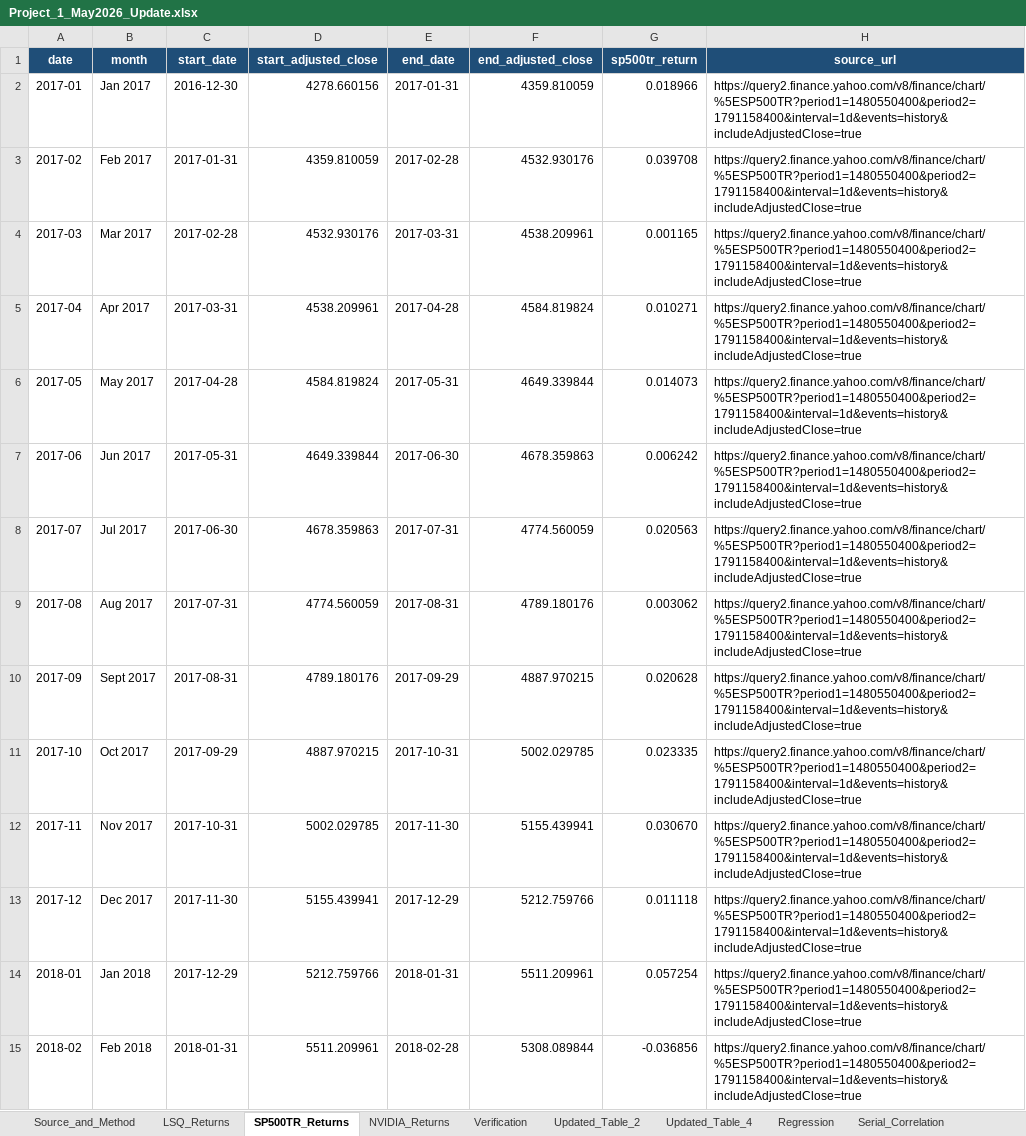
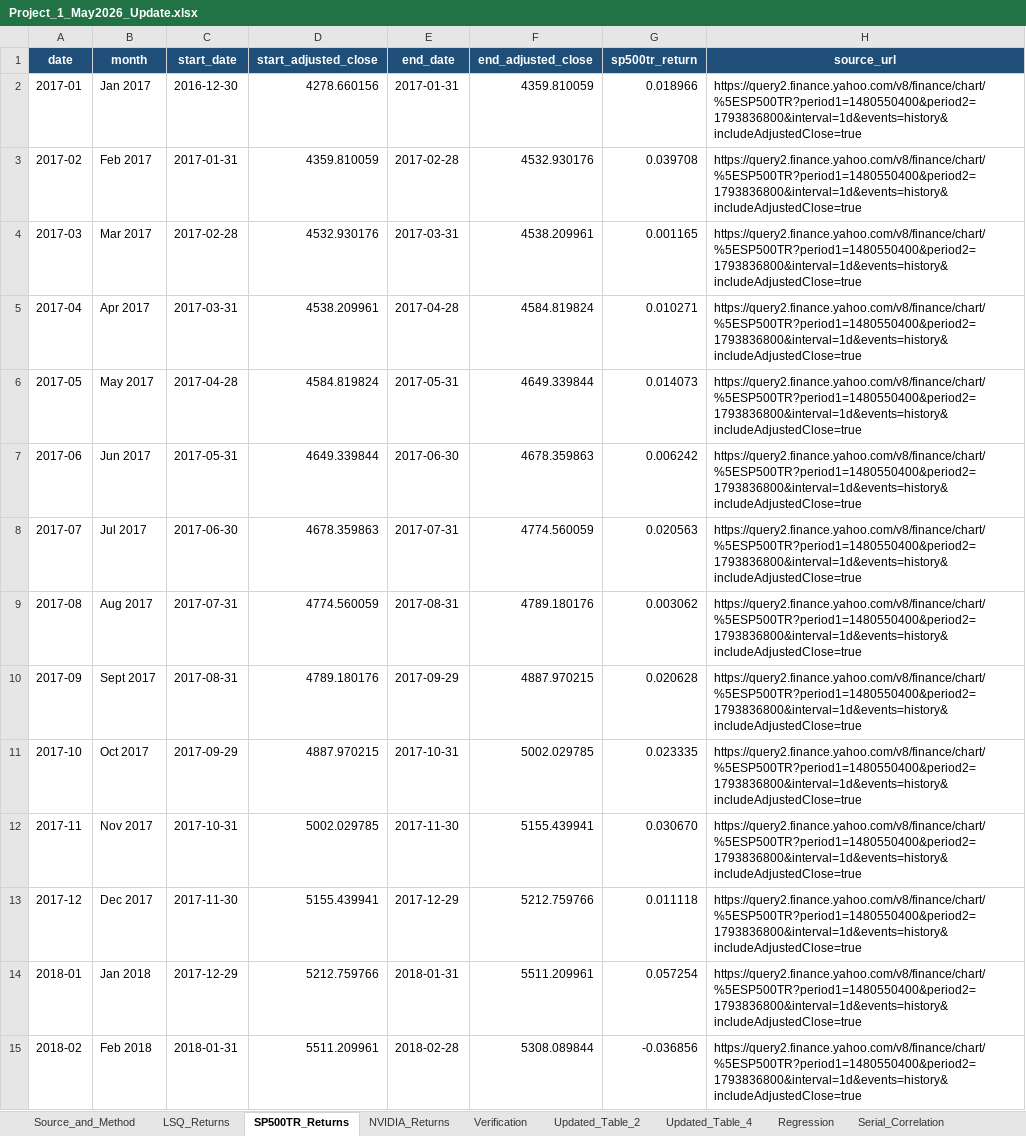
Before and after one commit to Harman6139/lsq-project1-automation, an Excel workbook: Project_1_May2026_Update.xlsx, sheet SP500TR_Returns, drawn as a sheet; only a part is shown; values as stored, in another font and other column widths than the file's, no borders; the diff covers the shown part only; the diff names each change by its address in the sheet, - before the commit and + after, or states it on an @@ line.

```diff
--- a/Project_1_May2026_Update.xlsx (sheet SP500TR_Returns)
+++ b/Project_1_May2026_Update.xlsx (sheet SP500TR_Returns)
-H2:H15 (source_url): https://query2.finance.yahoo.com/v8/finance/chart/%5ESP500TR?period1=1480550400&period2=1791158400&interval=1d&events=history&includeAdjustedClose=true
+H2:H15 (source_url): https://query2.finance.yahoo.com/v8/finance/chart/%5ESP500TR?period1=1480550400&period2=1793836800&interval=1d&events=history&includeAdjustedClose=true
```
Also changed, not shown: 1 added row and 103 edited cells elsewhere in this sheet, sheet NVIDIA_Returns, sheet Updated_Table_4, sheet Updated_Table_2, sheet MPPM, sheet Newey_West, sheet Serial_Correlation, 4 more sheets, isolated_excel/LSQ Returns - Current.xlsx, isolated_excel/MPPM Recalculation.xlsx, 25 other files.
